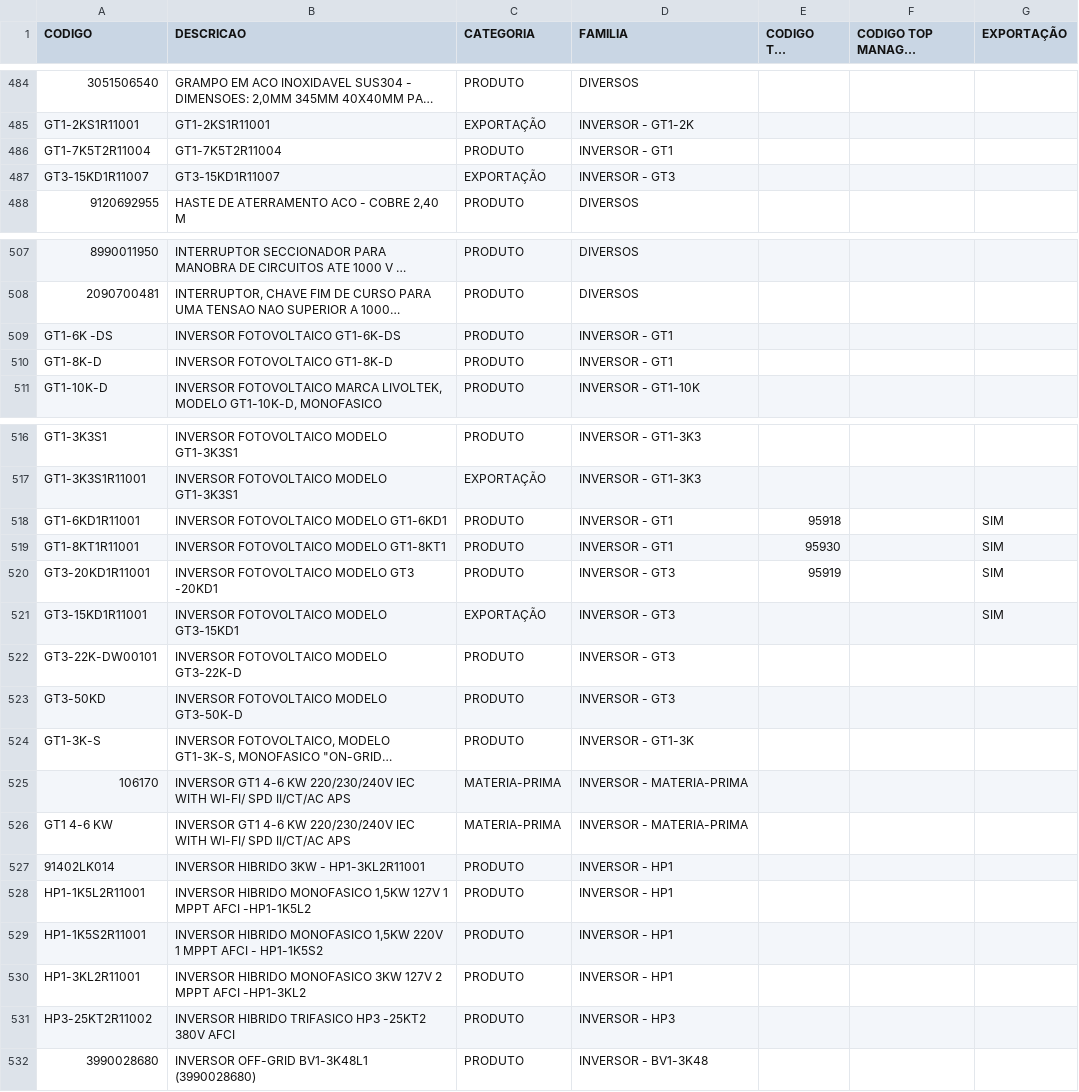
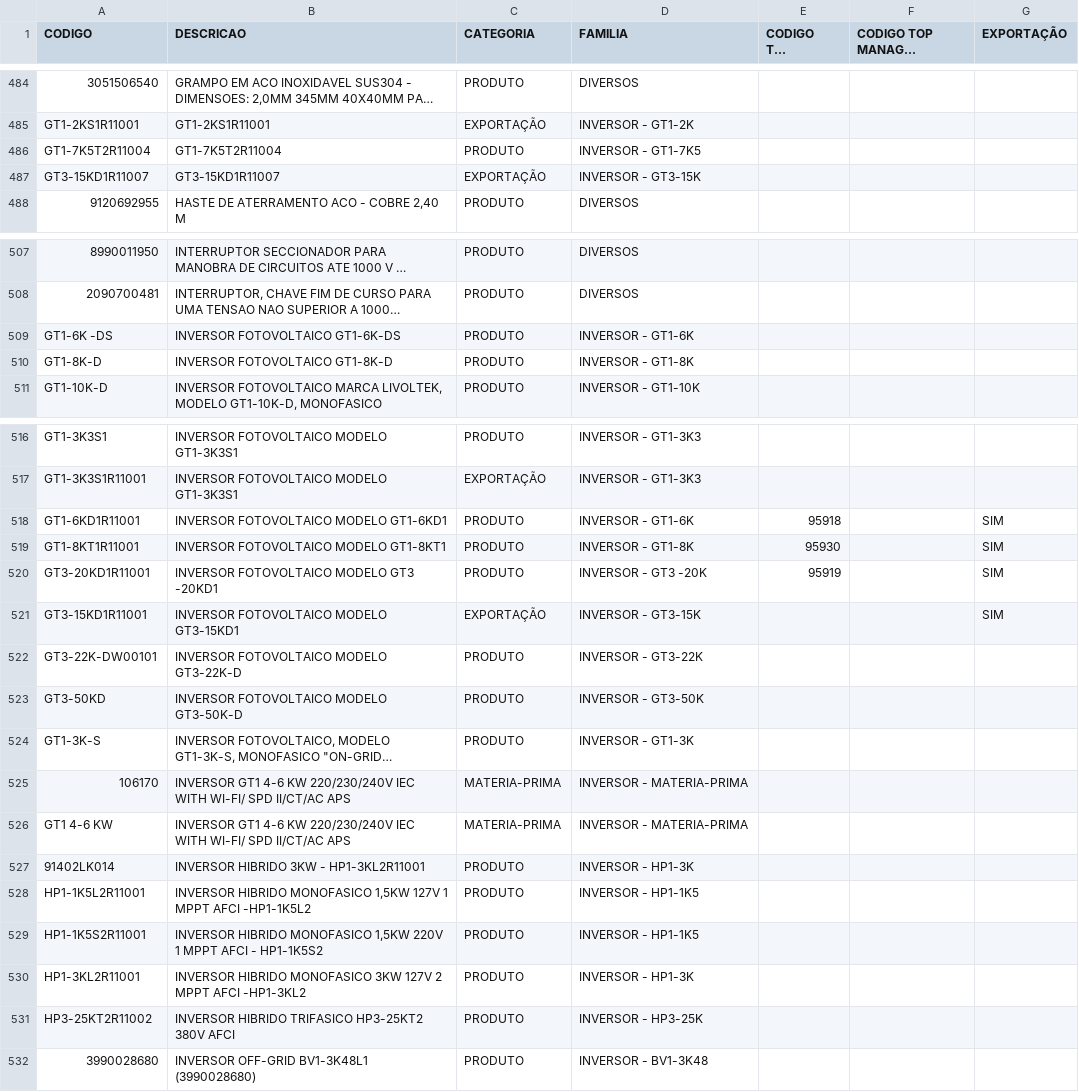
Before and after one commit to smlivoltek/livoltek, a CSV file: data/cadastro_produtos.csv, drawn as a sheet; only a part is shown, gaps mark what is left out; long unchanged cells end in …; the diff covers the shown part only; the diff names each change by its address in the sheet, - before the commit and + after, or states it on an @@ line.

```diff
--- a/data/cadastro_produtos.csv
+++ b/data/cadastro_produtos.csv
-D486 (FAMILIA): INVERSOR - GT1
+D486 (FAMILIA): INVERSOR - GT1-7K5
-D487 (FAMILIA): INVERSOR - GT3
+D487 (FAMILIA): INVERSOR - GT3-15K
-D509 (FAMILIA): INVERSOR - GT1
+D509 (FAMILIA): INVERSOR - GT1-6K
-D510 (FAMILIA): INVERSOR - GT1
+D510 (FAMILIA): INVERSOR - GT1-8K
-D518 (FAMILIA): INVERSOR - GT1
+D518 (FAMILIA): INVERSOR - GT1-6K
-D519 (FAMILIA): INVERSOR - GT1
+D519 (FAMILIA): INVERSOR - GT1-8K
-D520 (FAMILIA): INVERSOR - GT3
+D520 (FAMILIA): INVERSOR - GT3 -20K
-D521 (FAMILIA): INVERSOR - GT3
+D521 (FAMILIA): INVERSOR - GT3-15K
-D522 (FAMILIA): INVERSOR - GT3
+D522 (FAMILIA): INVERSOR - GT3-22K
-D523 (FAMILIA): INVERSOR - GT3
+D523 (FAMILIA): INVERSOR - GT3-50K
-D527 (FAMILIA): INVERSOR - HP1
+D527 (FAMILIA): INVERSOR - HP1-3K
-D528:D529 (FAMILIA): INVERSOR - HP1
+D528:D529 (FAMILIA): INVERSOR - HP1-1K5
-D530 (FAMILIA): INVERSOR - HP1
+D530 (FAMILIA): INVERSOR - HP1-3K
-B531 (DESCRICAO): …HIBRIDO TRIFASICO HP3 -25KT2 380V AFCI
+B531 (DESCRICAO): …HIBRIDO TRIFASICO HP3-25KT2 380V AFCI
-D531 (FAMILIA): INVERSOR - HP3
+D531 (FAMILIA): INVERSOR - HP3-25K
```
Also changed, not shown: 53 edited cells elsewhere in this file.
